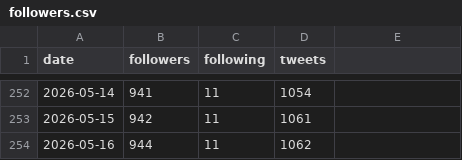
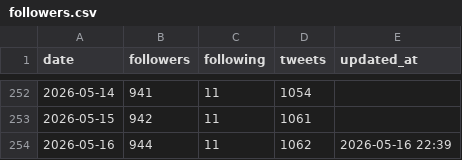
Before and after one commit to take-cmd-web/X_follower, a CSV file: data/followers.csv, drawn as a sheet; only a part is shown, gaps mark what is left out; the diff names each change by its address in the sheet, - before the commit and + after, or states it on an @@ line.

```diff
--- a/data/followers.csv
+++ b/data/followers.csv
-E1: (empty)
+E1: updated_at
-E254 (updated_at): (empty)
+E254 (updated_at): 2026-05-16 22:39
```
Also changed, not shown: data/tweets.csv.
